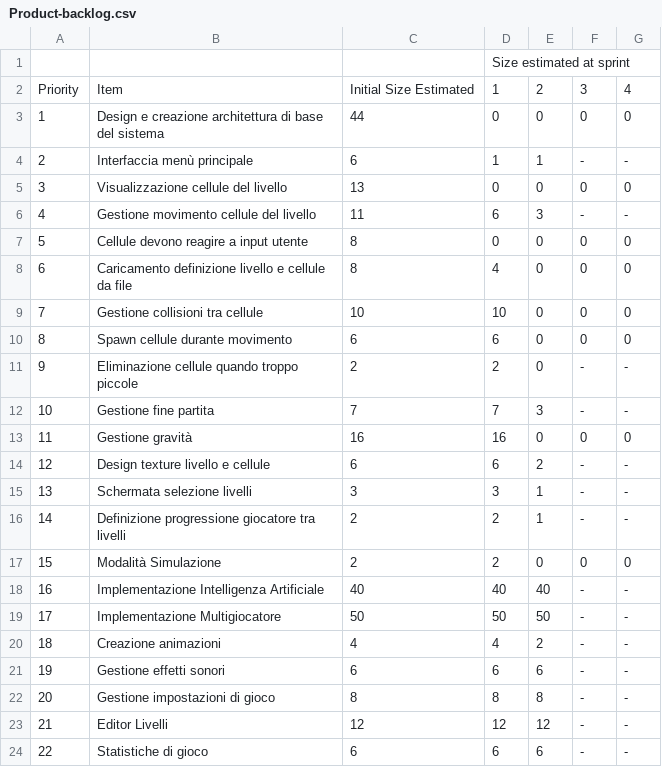
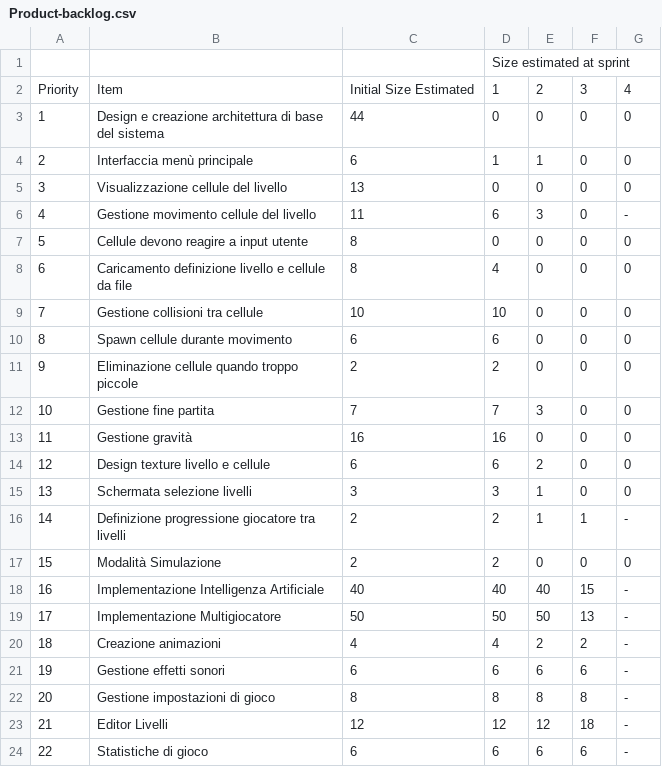
Before and after one commit to PPS-Osmos-Redux/PPS-17-osmos-redux, a CSV file: backlog/Product-backlog.csv, drawn as a sheet.

```diff
--- a/backlog/Product-backlog.csv
+++ b/backlog/Product-backlog.csv
@@ -3,5 +3,5 @@ Priority,Item,Initial Size Estimated,1,2,3,4
 1,Design e creazione architettura di base del sistema,44,0,0,0,0
-2,Interfaccia menù principale,6,1,1,-,-
+2,Interfaccia menù principale,6,1,1,0,0
 3,Visualizzazione cellule del livello,13,0,0,0,0
-4,Gestione movimento cellule del livello,11,6,3,-,-
+4,Gestione movimento cellule del livello,11,6,3,0,-
 5,Cellule devono reagire a input utente,8,0,0,0,0
@@ -10,15 +10,15 @@ Priority,Item,Initial Size Estimated,1,2,3,4
 8,Spawn cellule durante movimento,6,6,0,0,0
-9,Eliminazione cellule quando troppo piccole,2,2,0,-,-
-10,Gestione fine partita,7,7,3,-,-
+9,Eliminazione cellule quando troppo piccole,2,2,0,0,0
+10,Gestione fine partita,7,7,3,0,0
 11,Gestione gravità,16,16,0,0,0
-12,Design texture livello e cellule,6,6,2,-,-
-13,Schermata selezione livelli,3,3,1,-,-
-14,Definizione progressione giocatore tra livelli,2,2,1,-,-
+12,Design texture livello e cellule,6,6,2,0,0
+13,Schermata selezione livelli,3,3,1,0,0
+14,Definizione progressione giocatore tra livelli,2,2,1,1,-
 15,Modalità Simulazione,2,2,0,0,0
-16,Implementazione Intelligenza Artificiale,40,40,40,-,-
-17,Implementazione Multigiocatore,50,50,50,-,-
-18,Creazione animazioni,4,4,2,-,-
-19,Gestione effetti sonori,6,6,6,-,-
-20,Gestione impostazioni di gioco,8,8,8,-,-
-21,Editor Livelli,12,12,12,-,-
-22,Statistiche di gioco,6,6,6,-,-
+16,Implementazione Intelligenza Artificiale,40,40,40,15,-
+17,Implementazione Multigiocatore,50,50,50,13,-
+18,Creazione animazioni,4,4,2,2,-
+19,Gestione effetti sonori,6,6,6,6,-
+20,Gestione impostazioni di gioco,8,8,8,8,-
+21,Editor Livelli,12,12,12,18,-
+22,Statistiche di gioco,6,6,6,6,-
```
Also changed, not shown: backlog/Sprint-3.csv.
